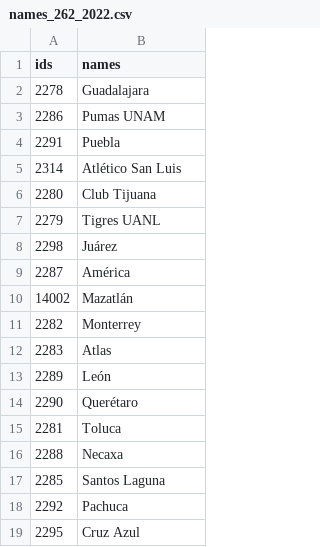
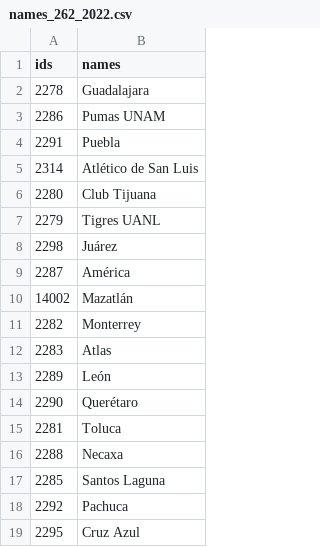
Before and after one commit to niesfutbol/hierarchical_review_mx, a CSV file: static/names_262_2022.csv, drawn as a sheet.

Commit message:
🪲✍🏿 Fix typo

```diff
--- a/static/names_262_2022.csv
+++ b/static/names_262_2022.csv
@@ -4,3 +4,3 @@ ids,names
 2291,Puebla
-2314,Atlético San Luis
+2314,Atlético de San Luis
 2280,Club Tijuana
```
Also changed, not shown: 1 other file.
